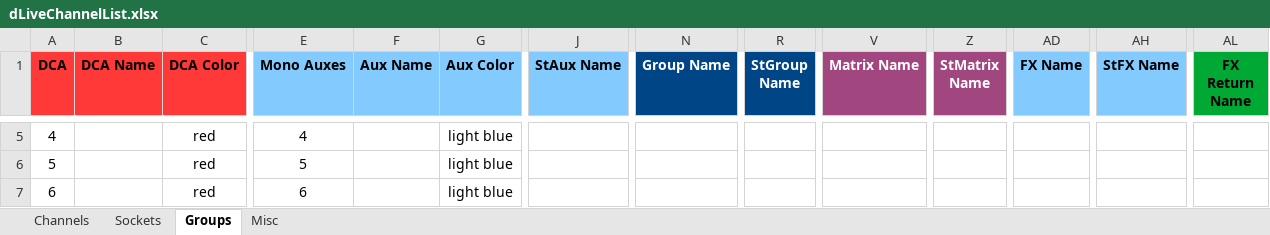
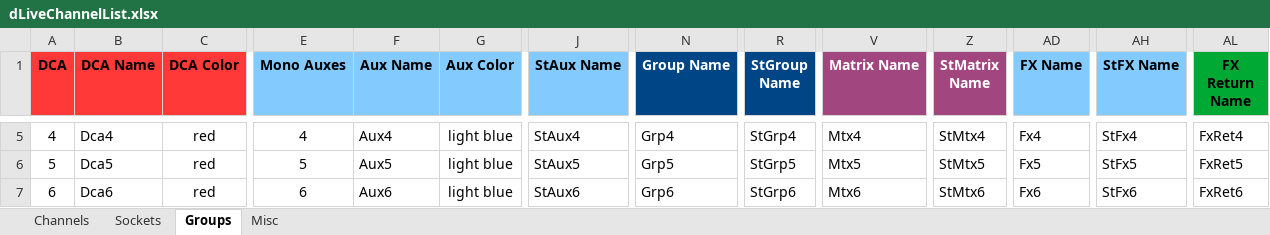
Before and after one commit to togrupe/dlive-midi-tools, an Excel workbook: dLiveChannelList.xlsx, sheet Groups, drawn as a sheet; only a part is shown, gaps mark what is left out; values as stored, in another font and other column widths than the file's, no borders; conditional formats not drawn; the diff covers the shown part only; the diff names each change by its address in the sheet, - before the commit and + after, or states it on an @@ line.

```diff
--- a/dLiveChannelList.xlsx (sheet Groups)
+++ b/dLiveChannelList.xlsx (sheet Groups)
-B5 (DCA Name): (empty)
+B5 (DCA Name): Dca4
-F5 (Aux Name): (empty)
+F5 (Aux Name): Aux4
-J5 (StAux Name): (empty)
+J5 (StAux Name): StAux4
-N5 (Group Name): (empty)
+N5 (Group Name): Grp4
-R5 (StGroup Name): (empty)
+R5 (StGroup Name): StGrp4
-V5 (Matrix Name): (empty)
+V5 (Matrix Name): Mtx4
-Z5 (StMatrix Name): (empty)
+Z5 (StMatrix Name): StMtx4
-AD5 (FX Name): (empty)
+AD5 (FX Name): Fx4
-AH5 (StFX Name): (empty)
+AH5 (StFX Name): StFx4
-AL5 (FX Return Name): (empty)
+AL5 (FX Return Name): FxRet4
-B6 (DCA Name): (empty)
+B6 (DCA Name): Dca5
-F6 (Aux Name): (empty)
+F6 (Aux Name): Aux5
-J6 (StAux Name): (empty)
+J6 (StAux Name): StAux5
-N6 (Group Name): (empty)
+N6 (Group Name): Grp5
-R6 (StGroup Name): (empty)
+R6 (StGroup Name): StGrp5
-V6 (Matrix Name): (empty)
+V6 (Matrix Name): Mtx5
-Z6 (StMatrix Name): (empty)
+Z6 (StMatrix Name): StMtx5
-AD6 (FX Name): (empty)
+AD6 (FX Name): Fx5
-AH6 (StFX Name): (empty)
+AH6 (StFX Name): StFx5
-AL6 (FX Return Name): (empty)
+AL6 (FX Return Name): FxRet5
-B7 (DCA Name): (empty)
+B7 (DCA Name): Dca6
-F7 (Aux Name): (empty)
+F7 (Aux Name): Aux6
-J7 (StAux Name): (empty)
+J7 (StAux Name): StAux6
-N7 (Group Name): (empty)
+N7 (Group Name): Grp6
-R7 (StGroup Name): (empty)
+R7 (StGroup Name): StGrp6
-V7 (Matrix Name): (empty)
+V7 (Matrix Name): Mtx6
-Z7 (StMatrix Name): (empty)
+Z7 (StMatrix Name): StMtx6
-AD7 (FX Name): (empty)
+AD7 (FX Name): Fx6
-AH7 (StFX Name): (empty)
+AH7 (StFX Name): StFx6
-AL7 (FX Return Name): (empty)
+AL7 (FX Return Name): FxRet6
```
Also changed, not shown: 321 edited cells elsewhere in this sheet, testing/dLiveChannelListTesting.xlsx, 2 other files.
